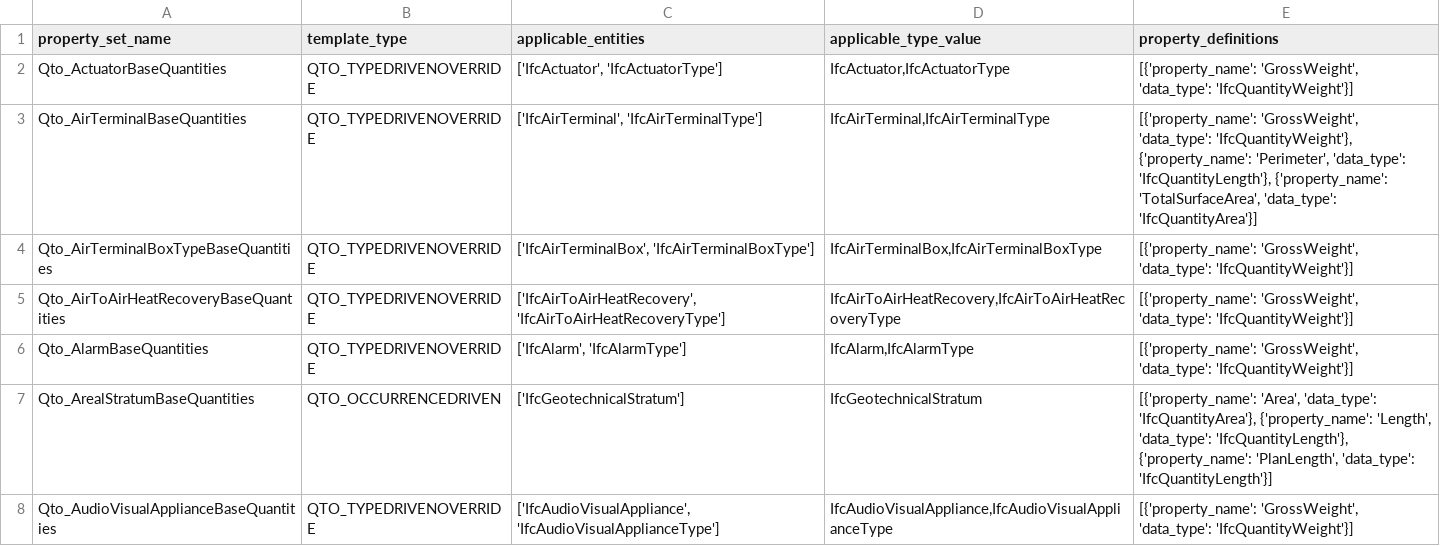
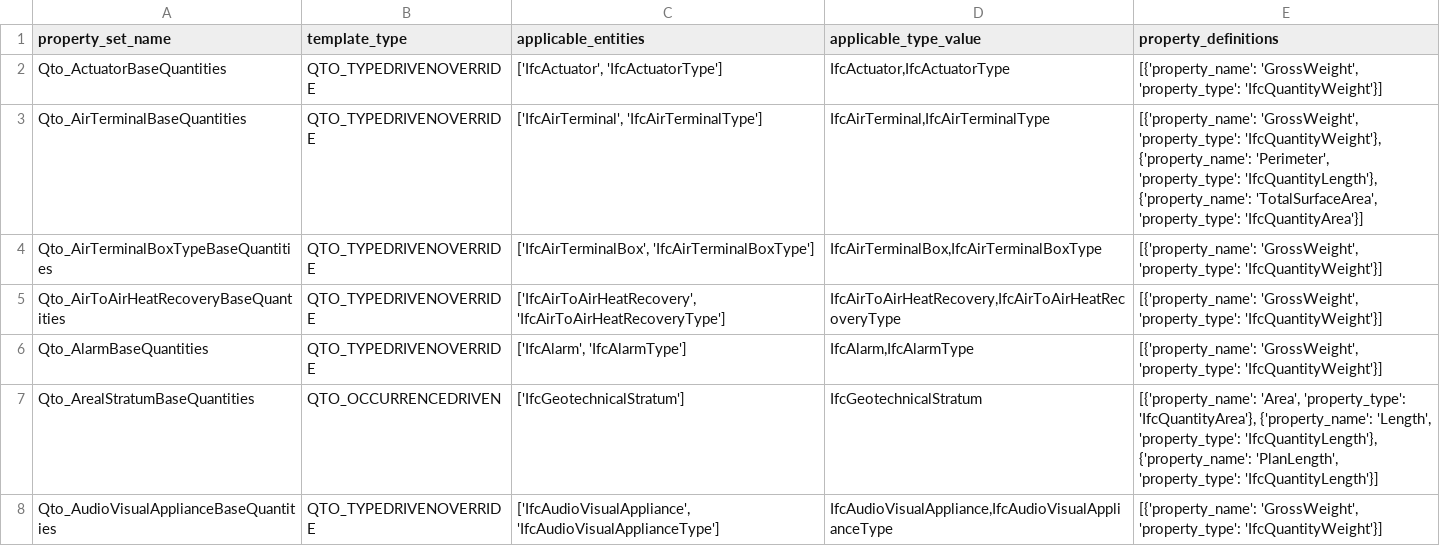
Before and after one commit to buildingSMART/ifc-gherkin-rules, a CSV file: features/resources/IFC4X3/qto_definitions.csv, drawn as a sheet; only a part is shown; the diff covers the shown part only.

Commit message:
revised Qto definitions to use 'property_type'
(IVS-87)

```diff
--- a/features/resources/IFC4X3/qto_definitions.csv
+++ b/features/resources/IFC4X3/qto_definitions.csv
@@ -1,8 +1,8 @@
 property_set_name,template_type,applicable_entities,applicable_type_value,property_definitions
-Qto_ActuatorBaseQuantities,QTO_TYPEDRIVENOVERRIDE,"['IfcActuator', 'IfcActuatorType']","IfcActuator,IfcActuatorType","[{'property_name': 'GrossWeight', 'data_type': 'IfcQuantityWeight'}]"
-Qto_AirTerminalBaseQuantities,QTO_TYPEDRIVENOVERRIDE,"['IfcAirTerminal', 'IfcAirTerminalType']","IfcAirTerminal,IfcAirTerminalType","[{'property_name': 'GrossWeight', 'data_type': 'IfcQuantityWeight'}, {'property_name': 'Perimeter', 'data_type': 'IfcQuantityLength'}, {'property_name': 'TotalSurfaceArea', 'data_type': 'IfcQuantityArea'}]"
-Qto_AirTerminalBoxTypeBaseQuantities,QTO_TYPEDRIVENOVERRIDE,"['IfcAirTerminalBox', 'IfcAirTerminalBoxType']","IfcAirTerminalBox,IfcAirTerminalBoxType","[{'property_name': 'GrossWeight', 'data_type': 'IfcQuantityWeight'}]"
-Qto_AirToAirHeatRecoveryBaseQuantities,QTO_TYPEDRIVENOVERRIDE,"['IfcAirToAirHeatRecovery', 'IfcAirToAirHeatRecoveryType']","IfcAirToAirHeatRecovery,IfcAirToAirHeatRecoveryType","[{'property_name': 'GrossWeight', 'data_type': 'IfcQuantityWeight'}]"
-Qto_AlarmBaseQuantities,QTO_TYPEDRIVENOVERRIDE,"['IfcAlarm', 'IfcAlarmType']","IfcAlarm,IfcAlarmType","[{'property_name': 'GrossWeight', 'data_type': 'IfcQuantityWeight'}]"
-Qto_ArealStratumBaseQuantities,QTO_OCCURRENCEDRIVEN,['IfcGeotechnicalStratum'],IfcGeotechnicalStratum,"[{'property_name': 'Area', 'data_type': 'IfcQuantityArea'}, {'property_name': 'Length', 'data_type': 'IfcQuantityLength'}, {'property_name': 'PlanLength', 'data_type': 'IfcQuantityLength'}]"
-Qto_AudioVisualApplianceBaseQuantities,QTO_TYPEDRIVENOVERRIDE,"['IfcAudioVisualAppliance', 'IfcAudioVisualApplianceType']","IfcAudioVisualAppliance,IfcAudioVisualApplianceType","[{'property_name': 'GrossWeight', 'data_type': 'IfcQuantityWeight'}]"
+Qto_ActuatorBaseQuantities,QTO_TYPEDRIVENOVERRIDE,"['IfcActuator', 'IfcActuatorType']","IfcActuator,IfcActuatorType","[{'property_name': 'GrossWeight', 'property_type': 'IfcQuantityWeight'}]"
+Qto_AirTerminalBaseQuantities,QTO_TYPEDRIVENOVERRIDE,"['IfcAirTerminal', 'IfcAirTerminalType']","IfcAirTerminal,IfcAirTerminalType","[{'property_name': 'GrossWeight', 'property_type': 'IfcQuantityWeight'}, {'property_name': 'Perimeter', 'property_type': 'IfcQuantityLength'}, {'property_name': 'TotalSurfaceArea', 'property_type': 'IfcQuantityArea'}]"
+Qto_AirTerminalBoxTypeBaseQuantities,QTO_TYPEDRIVENOVERRIDE,"['IfcAirTerminalBox', 'IfcAirTerminalBoxType']","IfcAirTerminalBox,IfcAirTerminalBoxType","[{'property_name': 'GrossWeight', 'property_type': 'IfcQuantityWeight'}]"
+Qto_AirToAirHeatRecoveryBaseQuantities,QTO_TYPEDRIVENOVERRIDE,"['IfcAirToAirHeatRecovery', 'IfcAirToAirHeatRecoveryType']","IfcAirToAirHeatRecovery,IfcAirToAirHeatRecoveryType","[{'property_name': 'GrossWeight', 'property_type': 'IfcQuantityWeight'}]"
+Qto_AlarmBaseQuantities,QTO_TYPEDRIVENOVERRIDE,"['IfcAlarm', 'IfcAlarmType']","IfcAlarm,IfcAlarmType","[{'property_name': 'GrossWeight', 'property_type': 'IfcQuantityWeight'}]"
+Qto_ArealStratumBaseQuantities,QTO_OCCURRENCEDRIVEN,['IfcGeotechnicalStratum'],IfcGeotechnicalStratum,"[{'property_name': 'Area', 'property_type': 'IfcQuantityArea'}, {'property_name': 'Length', 'property_type': 'IfcQuantityLength'}, {'property_name': 'PlanLength', 'property_type': 'IfcQuantityLength'}]"
+Qto_AudioVisualApplianceBaseQuantities,QTO_TYPEDRIVENOVERRIDE,"['IfcAudioVisualAppliance', 'IfcAudioVisualApplianceType']","IfcAudioVisualAppliance,IfcAudioVisualApplianceType","[{'property_name': 'GrossWeight', 'property_type': 'IfcQuantityWeight'}]"
```
Also changed, not shown: 108 edited cells elsewhere in this file, features/resources/IFC4/qto_definitions.csv, 1 other file.
